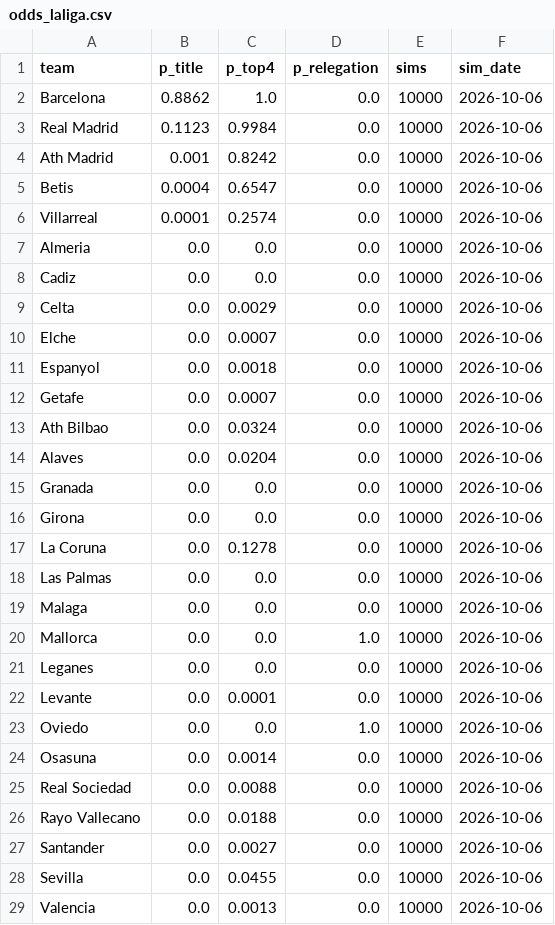
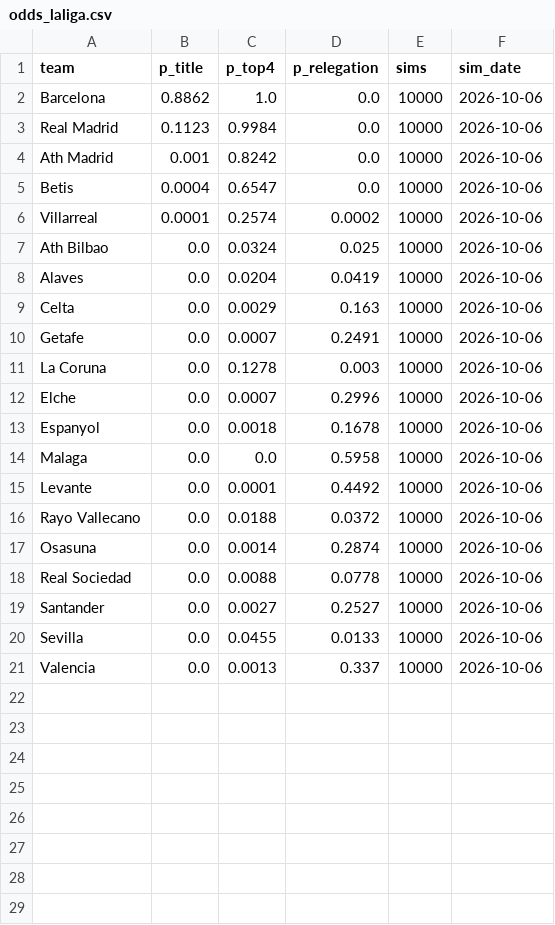
Before and after one commit to nepalanurag/goal-difference, a CSV file: data/odds_laliga.csv, drawn as a sheet; only a part is shown; the diff covers the shown part only.

```diff
--- a/data/odds_laliga.csv
+++ b/data/odds_laliga.csv
@@ -5,25 +5,17 @@ Ath Madrid,0.001,0.8242,0.0,10000,2026-10-06
 Betis,0.0004,0.6547,0.0,10000,2026-10-06
-Villarreal,0.0001,0.2574,0.0,10000,2026-10-06
-Almeria,0.0,0.0,0.0,10000,2026-10-06
-Cadiz,0.0,0.0,0.0,10000,2026-10-06
-Celta,0.0,0.0029,0.0,10000,2026-10-06
-Elche,0.0,0.0007,0.0,10000,2026-10-06
-Espanyol,0.0,0.0018,0.0,10000,2026-10-06
-Getafe,0.0,0.0007,0.0,10000,2026-10-06
-Ath Bilbao,0.0,0.0324,0.0,10000,2026-10-06
-Alaves,0.0,0.0204,0.0,10000,2026-10-06
-Granada,0.0,0.0,0.0,10000,2026-10-06
-Girona,0.0,0.0,0.0,10000,2026-10-06
-La Coruna,0.0,0.1278,0.0,10000,2026-10-06
-Las Palmas,0.0,0.0,0.0,10000,2026-10-06
-Malaga,0.0,0.0,0.0,10000,2026-10-06
-Mallorca,0.0,0.0,1.0,10000,2026-10-06
-Leganes,0.0,0.0,0.0,10000,2026-10-06
-Levante,0.0,0.0001,0.0,10000,2026-10-06
-Oviedo,0.0,0.0,1.0,10000,2026-10-06
-Osasuna,0.0,0.0014,0.0,10000,2026-10-06
-Real Sociedad,0.0,0.0088,0.0,10000,2026-10-06
-Rayo Vallecano,0.0,0.0188,0.0,10000,2026-10-06
-Santander,0.0,0.0027,0.0,10000,2026-10-06
-Sevilla,0.0,0.0455,0.0,10000,2026-10-06
-Valencia,0.0,0.0013,0.0,10000,2026-10-06
+Villarreal,0.0001,0.2574,0.0002,10000,2026-10-06
+Ath Bilbao,0.0,0.0324,0.025,10000,2026-10-06
+Alaves,0.0,0.0204,0.0419,10000,2026-10-06
+Celta,0.0,0.0029,0.163,10000,2026-10-06
+Getafe,0.0,0.0007,0.2491,10000,2026-10-06
+La Coruna,0.0,0.1278,0.003,10000,2026-10-06
+Elche,0.0,0.0007,0.2996,10000,2026-10-06
+Espanyol,0.0,0.0018,0.1678,10000,2026-10-06
+Malaga,0.0,0.0,0.5958,10000,2026-10-06
+Levante,0.0,0.0001,0.4492,10000,2026-10-06
+Rayo Vallecano,0.0,0.0188,0.0372,10000,2026-10-06
+Osasuna,0.0,0.0014,0.2874,10000,2026-10-06
+Real Sociedad,0.0,0.0088,0.0778,10000,2026-10-06
+Santander,0.0,0.0027,0.2527,10000,2026-10-06
+Sevilla,0.0,0.0455,0.0133,10000,2026-10-06
+Valencia,0.0,0.0013,0.337,10000,2026-10-06
```
Also changed, not shown: 1 removed row elsewhere in this file, data/odds_bundesliga.csv, data/odds_history.csv, 3 other files.
